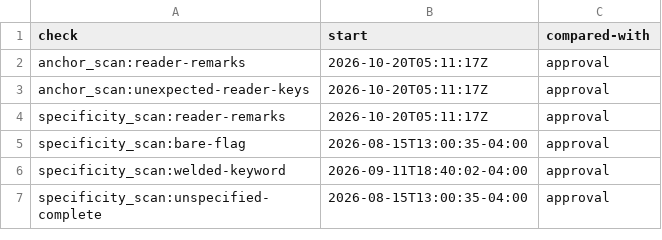
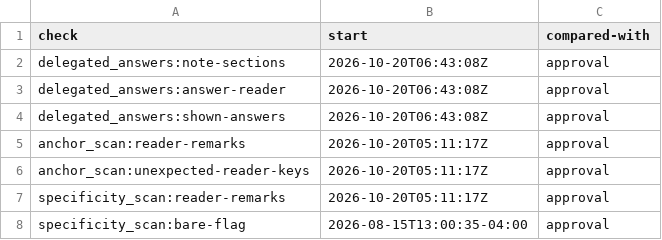
Before and after one commit to mshamblin5150-code/clinical-skills, a TSV file: reference/completion-check-starts.tsv, drawn as a sheet; only a part is shown; the shorter side is filled out with more unchanged rows; the diff names each change by its address in the sheet, - before the commit and + after, or states it on an @@ line.

Commit message:
Check delegated answers against their named note sections

```diff
--- a/reference/completion-check-starts.tsv
+++ b/reference/completion-check-starts.tsv
+row 2: delegated_answers:note-sections | 2026-10-20T06:43:08Z | approval
+row 3: delegated_answers:answer-reader | 2026-10-20T06:43:08Z | approval
+row 4: delegated_answers:shown-answers | 2026-10-20T06:43:08Z | approval
```
Also changed, not shown: 9 other files.
